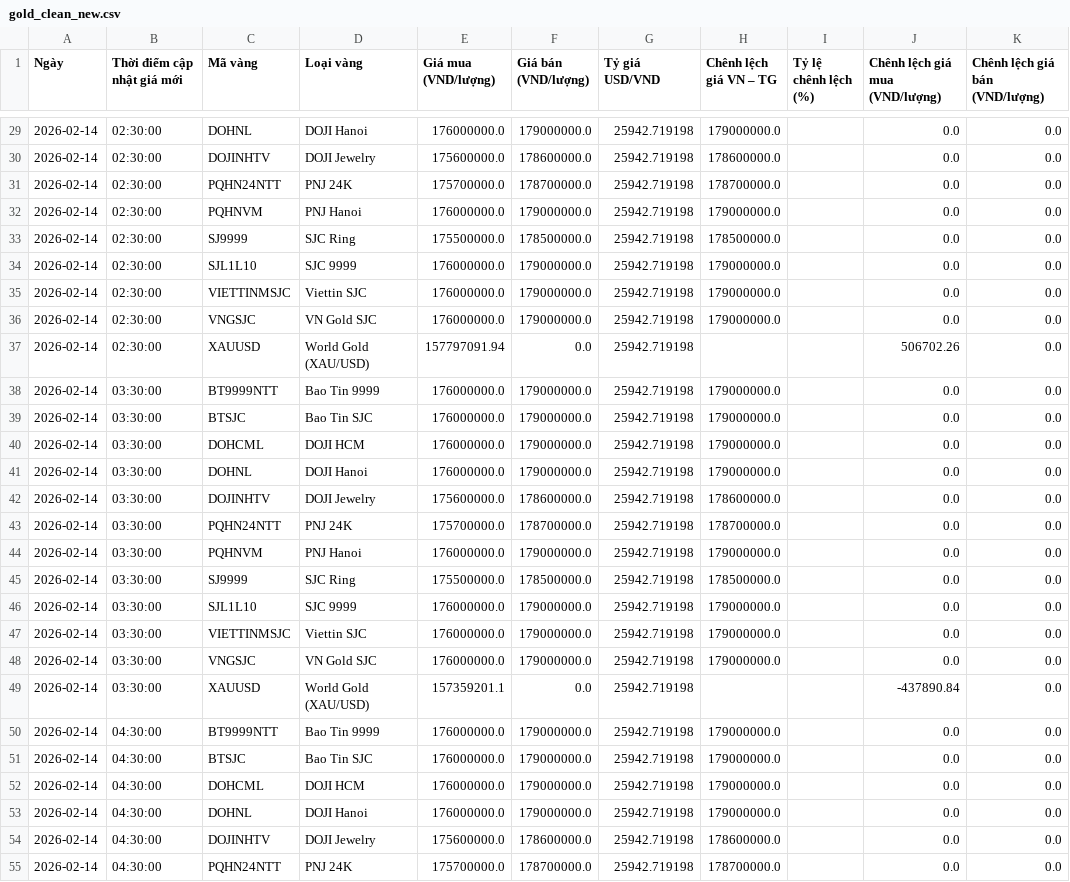
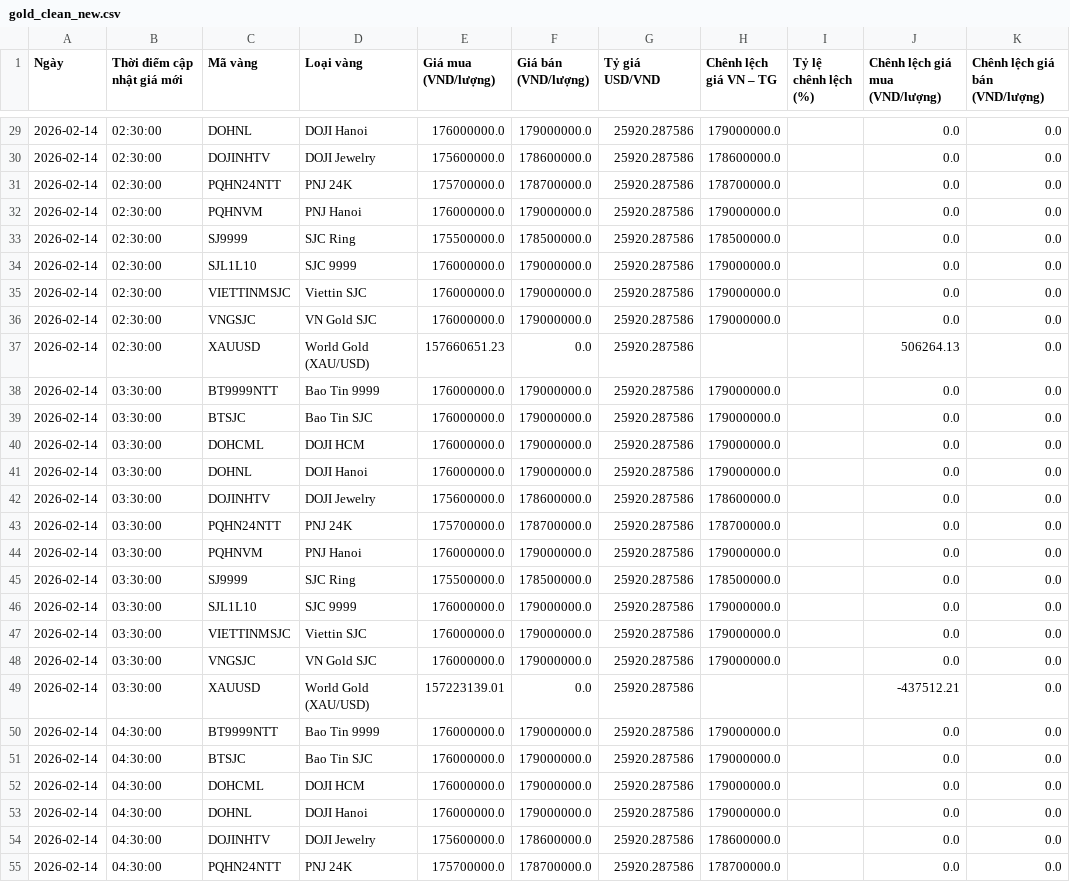
Before and after one commit to Tphong27/gold-data, a CSV file: data/gold_clean_new.csv, drawn as a sheet; only a part is shown, gaps mark what is left out; the diff covers the shown part only.

```diff
--- a/data/gold_clean_new.csv
+++ b/data/gold_clean_new.csv
@@ -29,27 +29,27 @@
-2026-02-14,02:30:00,DOHNL,DOJI Hanoi,176000000.0,179000000.0,25942.719198,179000000.0,,0.0,0.0
-2026-02-14,02:30:00,DOJINHTV,DOJI Jewelry,175600000.0,178600000.0,25942.719198,178600000.0,,0.0,0.0
-2026-02-14,02:30:00,PQHN24NTT,PNJ 24K,175700000.0,178700000.0,25942.719198,178700000.0,,0.0,0.0
-2026-02-14,02:30:00,PQHNVM,PNJ Hanoi,176000000.0,179000000.0,25942.719198,179000000.0,,0.0,0.0
-2026-02-14,02:30:00,SJ9999,SJC Ring,175500000.0,178500000.0,25942.719198,178500000.0,,0.0,0.0
-2026-02-14,02:30:00,SJL1L10,SJC 9999,176000000.0,179000000.0,25942.719198,179000000.0,,0.0,0.0
-2026-02-14,02:30:00,VIETTINMSJC,Viettin SJC,176000000.0,179000000.0,25942.719198,179000000.0,,0.0,0.0
-2026-02-14,02:30:00,VNGSJC,VN Gold SJC,176000000.0,179000000.0,25942.719198,179000000.0,,0.0,0.0
-2026-02-14,02:30:00,XAUUSD,World Gold (XAU/USD),157797091.94,0.0,25942.719198,,,506702.26,0.0
-2026-02-14,03:30:00,BT9999NTT,Bao Tin 9999,176000000.0,179000000.0,25942.719198,179000000.0,,0.0,0.0
-2026-02-14,03:30:00,BTSJC,Bao Tin SJC,176000000.0,179000000.0,25942.719198,179000000.0,,0.0,0.0
-2026-02-14,03:30:00,DOHCML,DOJI HCM,176000000.0,179000000.0,25942.719198,179000000.0,,0.0,0.0
-2026-02-14,03:30:00,DOHNL,DOJI Hanoi,176000000.0,179000000.0,25942.719198,179000000.0,,0.0,0.0
-2026-02-14,03:30:00,DOJINHTV,DOJI Jewelry,175600000.0,178600000.0,25942.719198,178600000.0,,0.0,0.0
-2026-02-14,03:30:00,PQHN24NTT,PNJ 24K,175700000.0,178700000.0,25942.719198,178700000.0,,0.0,0.0
-2026-02-14,03:30:00,PQHNVM,PNJ Hanoi,176000000.0,179000000.0,25942.719198,179000000.0,,0.0,0.0
-2026-02-14,03:30:00,SJ9999,SJC Ring,175500000.0,178500000.0,25942.719198,178500000.0,,0.0,0.0
-2026-02-14,03:30:00,SJL1L10,SJC 9999,176000000.0,179000000.0,25942.719198,179000000.0,,0.0,0.0
-2026-02-14,03:30:00,VIETTINMSJC,Viettin SJC,176000000.0,179000000.0,25942.719198,179000000.0,,0.0,0.0
-2026-02-14,03:30:00,VNGSJC,VN Gold SJC,176000000.0,179000000.0,25942.719198,179000000.0,,0.0,0.0
-2026-02-14,03:30:00,XAUUSD,World Gold (XAU/USD),157359201.1,0.0,25942.719198,,,-437890.84,0.0
-2026-02-14,04:30:00,BT9999NTT,Bao Tin 9999,176000000.0,179000000.0,25942.719198,179000000.0,,0.0,0.0
-2026-02-14,04:30:00,BTSJC,Bao Tin SJC,176000000.0,179000000.0,25942.719198,179000000.0,,0.0,0.0
-2026-02-14,04:30:00,DOHCML,DOJI HCM,176000000.0,179000000.0,25942.719198,179000000.0,,0.0,0.0
-2026-02-14,04:30:00,DOHNL,DOJI Hanoi,176000000.0,179000000.0,25942.719198,179000000.0,,0.0,0.0
-2026-02-14,04:30:00,DOJINHTV,DOJI Jewelry,175600000.0,178600000.0,25942.719198,178600000.0,,0.0,0.0
-2026-02-14,04:30:00,PQHN24NTT,PNJ 24K,175700000.0,178700000.0,25942.719198,178700000.0,,0.0,0.0
+2026-02-14,02:30:00,DOHNL,DOJI Hanoi,176000000.0,179000000.0,25920.287586,179000000.0,,0.0,0.0
+2026-02-14,02:30:00,DOJINHTV,DOJI Jewelry,175600000.0,178600000.0,25920.287586,178600000.0,,0.0,0.0
+2026-02-14,02:30:00,PQHN24NTT,PNJ 24K,175700000.0,178700000.0,25920.287586,178700000.0,,0.0,0.0
+2026-02-14,02:30:00,PQHNVM,PNJ Hanoi,176000000.0,179000000.0,25920.287586,179000000.0,,0.0,0.0
+2026-02-14,02:30:00,SJ9999,SJC Ring,175500000.0,178500000.0,25920.287586,178500000.0,,0.0,0.0
+2026-02-14,02:30:00,SJL1L10,SJC 9999,176000000.0,179000000.0,25920.287586,179000000.0,,0.0,0.0
+2026-02-14,02:30:00,VIETTINMSJC,Viettin SJC,176000000.0,179000000.0,25920.287586,179000000.0,,0.0,0.0
+2026-02-14,02:30:00,VNGSJC,VN Gold SJC,176000000.0,179000000.0,25920.287586,179000000.0,,0.0,0.0
+2026-02-14,02:30:00,XAUUSD,World Gold (XAU/USD),157660651.23,0.0,25920.287586,,,506264.13,0.0
+2026-02-14,03:30:00,BT9999NTT,Bao Tin 9999,176000000.0,179000000.0,25920.287586,179000000.0,,0.0,0.0
+2026-02-14,03:30:00,BTSJC,Bao Tin SJC,176000000.0,179000000.0,25920.287586,179000000.0,,0.0,0.0
+2026-02-14,03:30:00,DOHCML,DOJI HCM,176000000.0,179000000.0,25920.287586,179000000.0,,0.0,0.0
+2026-02-14,03:30:00,DOHNL,DOJI Hanoi,176000000.0,179000000.0,25920.287586,179000000.0,,0.0,0.0
+2026-02-14,03:30:00,DOJINHTV,DOJI Jewelry,175600000.0,178600000.0,25920.287586,178600000.0,,0.0,0.0
+2026-02-14,03:30:00,PQHN24NTT,PNJ 24K,175700000.0,178700000.0,25920.287586,178700000.0,,0.0,0.0
+2026-02-14,03:30:00,PQHNVM,PNJ Hanoi,176000000.0,179000000.0,25920.287586,179000000.0,,0.0,0.0
+2026-02-14,03:30:00,SJ9999,SJC Ring,175500000.0,178500000.0,25920.287586,178500000.0,,0.0,0.0
+2026-02-14,03:30:00,SJL1L10,SJC 9999,176000000.0,179000000.0,25920.287586,179000000.0,,0.0,0.0
+2026-02-14,03:30:00,VIETTINMSJC,Viettin SJC,176000000.0,179000000.0,25920.287586,179000000.0,,0.0,0.0
+2026-02-14,03:30:00,VNGSJC,VN Gold SJC,176000000.0,179000000.0,25920.287586,179000000.0,,0.0,0.0
+2026-02-14,03:30:00,XAUUSD,World Gold (XAU/USD),157223139.01,0.0,25920.287586,,,-437512.21,0.0
+2026-02-14,04:30:00,BT9999NTT,Bao Tin 9999,176000000.0,179000000.0,25920.287586,179000000.0,,0.0,0.0
+2026-02-14,04:30:00,BTSJC,Bao Tin SJC,176000000.0,179000000.0,25920.287586,179000000.0,,0.0,0.0
+2026-02-14,04:30:00,DOHCML,DOJI HCM,176000000.0,179000000.0,25920.287586,179000000.0,,0.0,0.0
+2026-02-14,04:30:00,DOHNL,DOJI Hanoi,176000000.0,179000000.0,25920.287586,179000000.0,,0.0,0.0
+2026-02-14,04:30:00,DOJINHTV,DOJI Jewelry,175600000.0,178600000.0,25920.287586,178600000.0,,0.0,0.0
+2026-02-14,04:30:00,PQHN24NTT,PNJ 24K,175700000.0,178700000.0,25920.287586,178700000.0,,0.0,0.0
```
Also changed, not shown: 91 edited cells elsewhere in this file, data/gold_live_new.csv, 2 other files.
